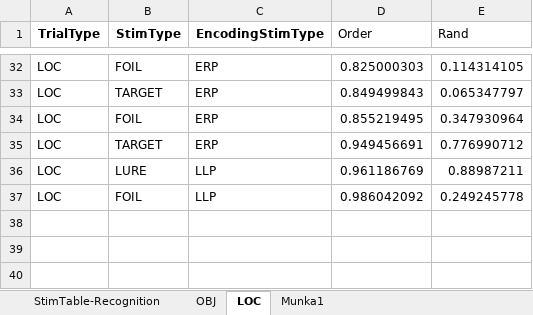
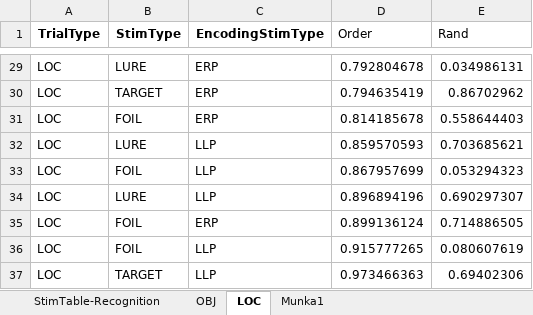
Before and after one commit to zs-nemecz/TerKepEsz, an Excel workbook: StimuliTable-Recognition_4-blocks_48-pairs_cont-loc_12345-delays.xlsx, sheet LOC, drawn as a sheet; only a part is shown, gaps mark what is left out; values as stored, in another font and other column widths than the file's, no borders; charts and pictures and conditional formats not drawn; removed rows and columns are numbered as before the commit, all else as after; the diff covers the shown part only; the diff names each change by its address in the sheet, - before the commit and + after, or states it on an @@ line.

Commit message:
recognition stim table debugged (block nr was missing, logic error in EncodingTrialTypes). test needed

```diff
--- a/StimuliTable-Recognition_4-blocks_48-pairs_cont-loc_12345-delays.xlsx (sheet LOC)
+++ b/StimuliTable-Recognition_4-blocks_48-pairs_cont-loc_12345-delays.xlsx (sheet LOC)
-B29 (StimType): FOIL
+B29 (StimType): LURE
-D29 (Order): 0.825000303
+D29 (Order): 0.792804678
-E29 (Rand): 0.114314105
+E29 (Rand): 0.034986131
-D30 (Order): 0.849499843
+D30 (Order): 0.794635419
-E30 (Rand): 0.065347797
+E30 (Rand): 0.86702962
-D31 (Order): 0.855219495
+D31 (Order): 0.814185678
-E31 (Rand): 0.347930964
+E31 (Rand): 0.558644403
-row 35: LOC | TARGET | ERP | 0.949456691 | 0.776990712
-D32 (Order): 0.961186769
+D32 (Order): 0.859570593
-E32 (Rand): 0.88987211
+E32 (Rand): 0.703685621
-D33 (Order): 0.986042092
+D33 (Order): 0.867957699
-E33 (Rand): 0.249245778
+E33 (Rand): 0.053294323
+row 34: LOC | LURE | LLP | 0.896894196 | 0.690297307
+row 35: LOC | FOIL | ERP | 0.899136124 | 0.714886505
+row 36: LOC | FOIL | LLP | 0.915777265 | 0.080607619
+row 37: LOC | TARGET | LLP | 0.973466363 | 0.69402306
```
Also changed, not shown: 6 added rows, 9 removed rows and 49 edited cells elsewhere in this sheet, sheet StimTable-Recognition, sheet OBJ, charts or pictures, 7 other files.
